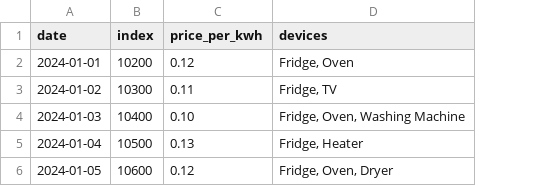
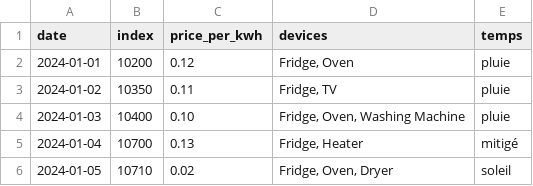
Before and after one commit to DelphineLecorney/AnalyseEnergie, a CSV file: data/energy_data.csv, drawn as a sheet; the diff names each change by its address in the sheet, - before the commit and + after, or states it on an @@ line.

Commit message:
Add temps

```diff
--- a/data/energy_data.csv
+++ b/data/energy_data.csv
+column E (temps), rows 2-6: pluie | pluie | pluie | mitigé | soleil
-B3 (index): 10300
+B3 (index): 10350
-B5 (index): 10500
+B5 (index): 10700
-B6 (index): 10600
+B6 (index): 10710
-C6 (price_per_kwh): 0.12
+C6 (price_per_kwh): 0.02
```
Also changed, not shown: data/updated_energy.csv, 3 other files.
